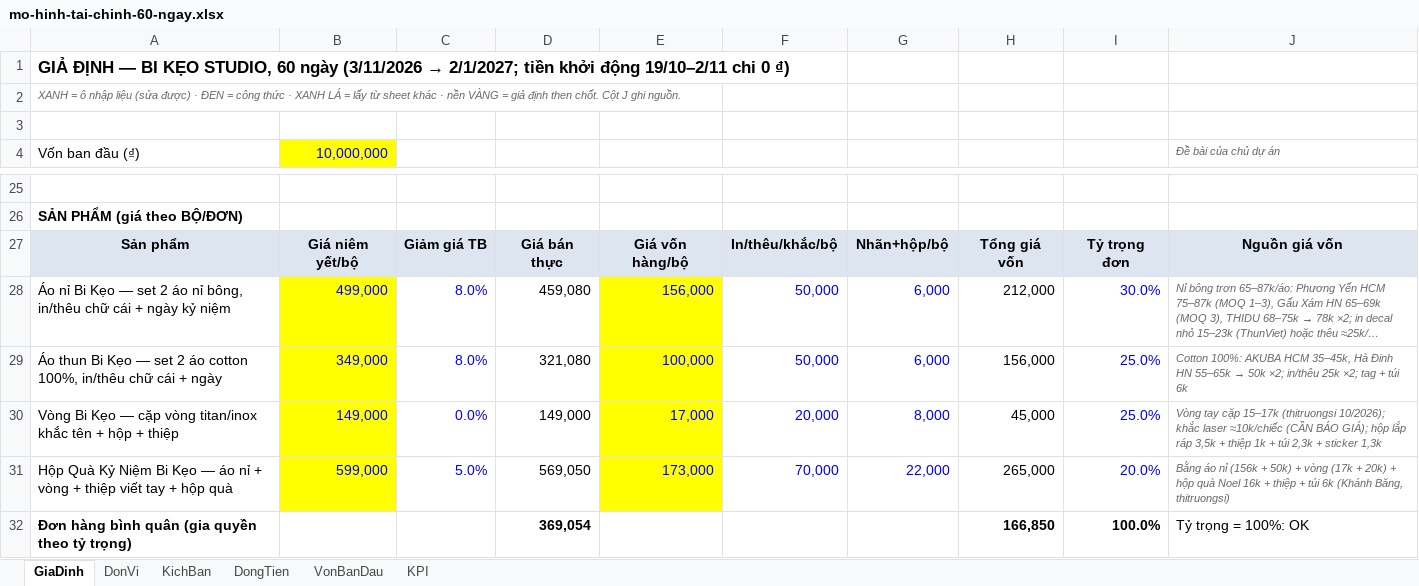
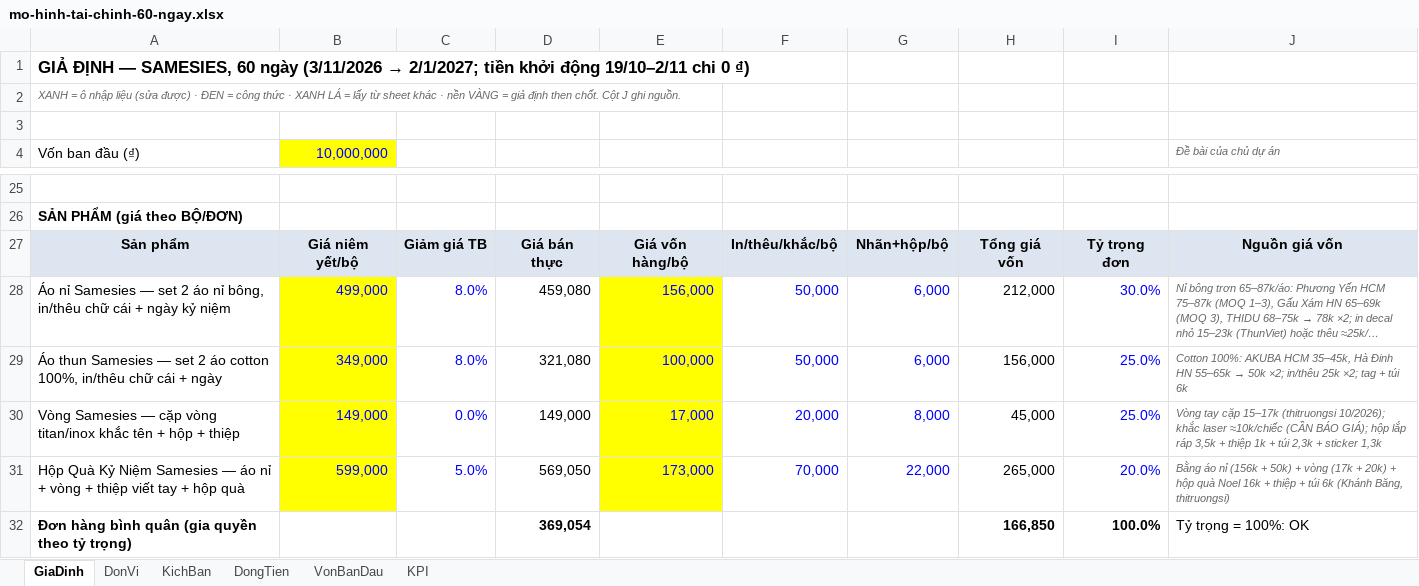
Before and after one commit to khanhlc04/BIKEO_MMO_2026, an Excel workbook: couple-brand/04-finance/mo-hinh-tai-chinh-60-ngay.xlsx, sheet GiaDinh, drawn as a sheet; only a part is shown, gaps mark what is left out; long unchanged cells end in …; values as stored, in another font and other column widths than the file's, no borders; the diff names each change by its address in the sheet, - before the commit and + after, or states it on an @@ line.

```diff
--- a/couple-brand/04-finance/mo-hinh-tai-chinh-60-ngay.xlsx (sheet GiaDinh)
+++ b/couple-brand/04-finance/mo-hinh-tai-chinh-60-ngay.xlsx (sheet GiaDinh)
-A1: …ĐỊNH — BI KẸO STUDIO, 60 ngày…
+A1: …ĐỊNH — SAMESIES, 60 ngày…
-A28: Áo nỉ Bi Kẹo — set…
+A28: Áo nỉ Samesies — set…
-A29: Áo thun Bi Kẹo — set…
+A29: Áo thun Samesies — set…
-A30: Vòng Bi Kẹo — cặp…
+A30: Vòng Samesies — cặp…
-A31: …Kỷ Niệm Bi Kẹo — áo…
+A31: …Kỷ Niệm Samesies — áo…
```
Also changed, not shown: sheet KichBan, sheet DongTien, sheet DonVi, 28 other files.
